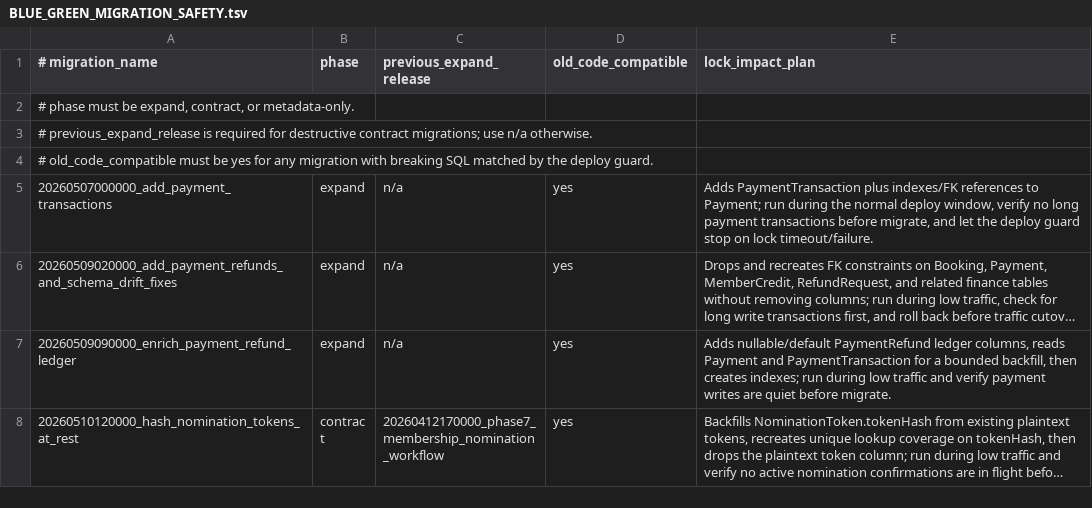
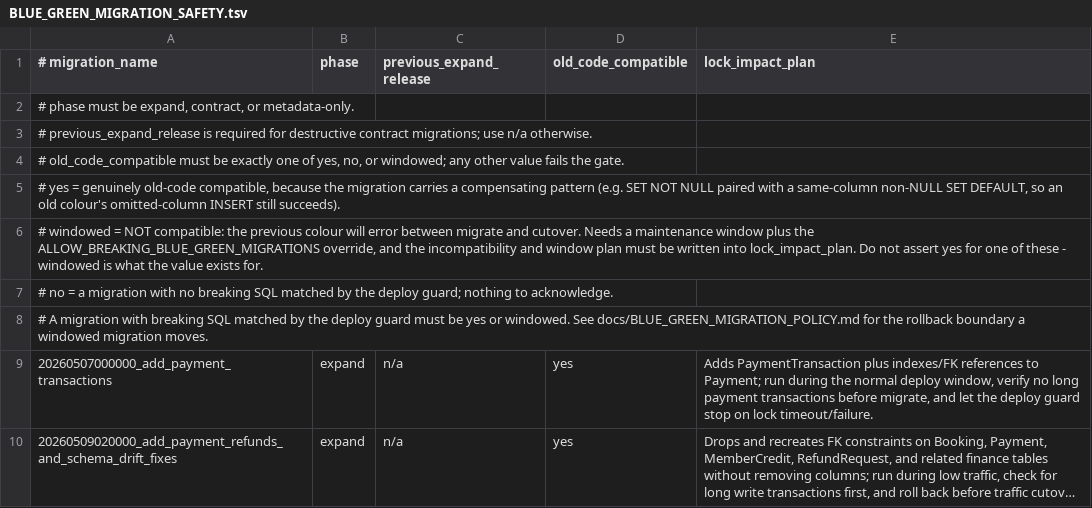
Before and after one commit to hoppers99/AlpineClubBookingsNZ, a TSV file: docs/BLUE_GREEN_MIGRATION_SAFETY.tsv, drawn as a sheet; only a part is shown; the shorter side is filled out with more unchanged rows; long unchanged cells end in ….

```diff
--- a/docs/BLUE_GREEN_MIGRATION_SAFETY.tsv
+++ b/docs/BLUE_GREEN_MIGRATION_SAFETY.tsv
@@ -3,3 +3,7 @@
 # previous_expand_release is required for destructive contract migrations; use n/a otherwise.
-# old_code_compatible must be yes for any migration with breaking SQL matched by the deploy guard.
+# old_code_compatible must be exactly one of yes, no, or windowed; any other value fails the gate.
+#   yes = genuinely old-code compatible, because the migration carries a compensating pattern (e.g. SET NOT NULL paired with a same-column non-NULL SET DEFAULT, so an old colour's omitted-column INSERT still succeeds).
+#   windowed = NOT compatible: the previous colour will error between migrate and cutover. Needs a maintenance window plus the ALLOW_BREAKING_BLUE_GREEN_MIGRATIONS override, and the incompatibility and window plan must be written into lock_impact_plan. Do not assert yes for one of these - windowed is what the value exists for.
+#   no = a migration with no breaking SQL matched by the deploy guard; nothing to acknowledge.
+# A migration with breaking SQL matched by the deploy guard must be yes or windowed. See docs/BLUE_GREEN_MIGRATION_POLICY.md for the rollback boundary a windowed migration moves.
 20260507000000_add_payment_transactions	expand	n/a	yes	Adds PaymentTransaction plus indexes/FK references to Payment; run during the normal deploy window, verify no long payment transactions before migrate, and let the deploy guard stop on lock timeout/failure.
```
Also changed, not shown: 3 other files.
